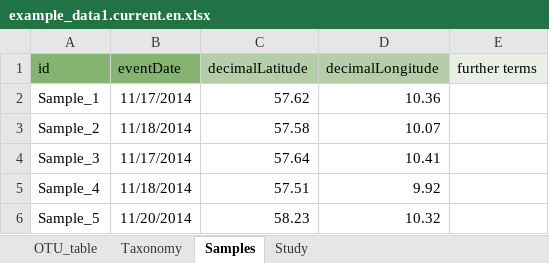
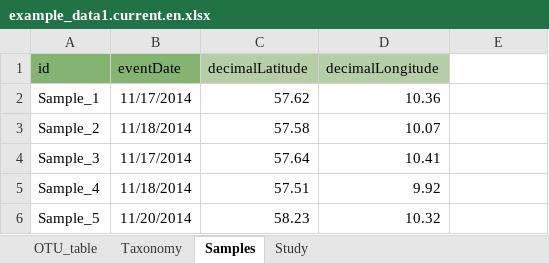
Before and after one commit to gbif/doc-mdt-user-guide, an Excel workbook: example_data/example_data1.current.en.xlsx, sheet Samples, drawn as a sheet; values as stored, in another font and other column widths than the file's, no borders; the diff names each change by its address in the sheet, - before the commit and + after, or states it on an @@ line.

```diff
--- a/example_data/example_data1.current.en.xlsx (sheet Samples)
+++ b/example_data/example_data1.current.en.xlsx (sheet Samples)
-E1: further terms
+E1: (empty)
-E1 fill: #E9EFE4
+E1 fill: none
```
Also changed, not shown: sheet Study, sheet Taxonomy.
